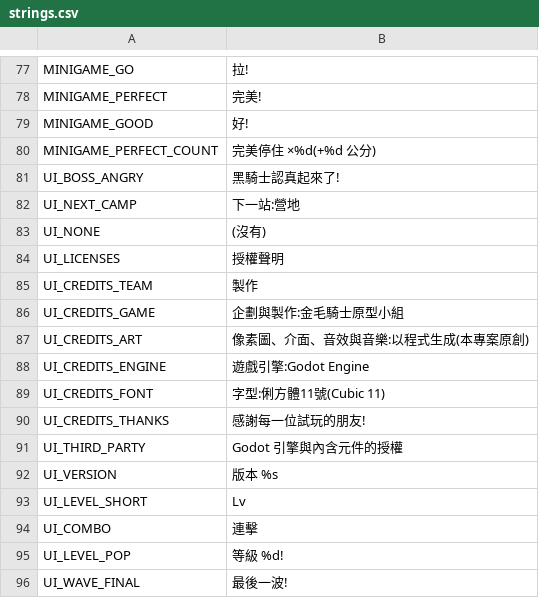
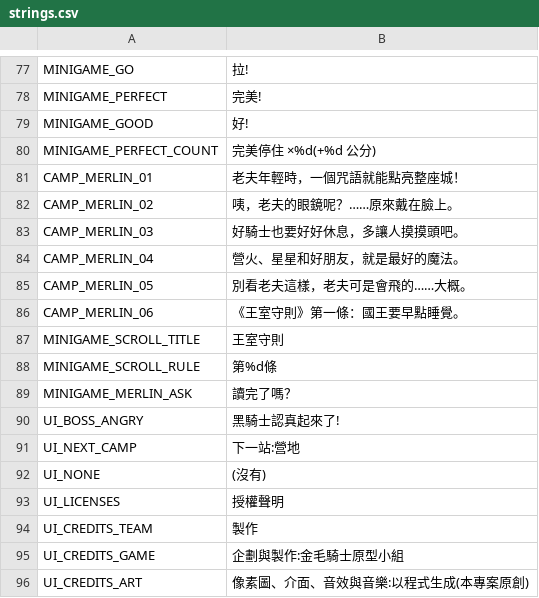
Before and after one commit to QuantumPrediction/DoggyKnight, a CSV file: i18n/strings.csv, drawn as a sheet; only a part is shown, gaps mark what is left out; the shorter side is filled out with more unchanged rows.

```diff
--- a/i18n/strings.csv
+++ b/i18n/strings.csv
@@ -80,2 +80,11 @@ MINIGAME_GOOD,好!
 MINIGAME_PERFECT_COUNT,完美停住 ×%d(+%d 公分)
+CAMP_MERLIN_01,老夫年輕時，一個咒語就能點亮整座城！
+CAMP_MERLIN_02,咦，老夫的眼鏡呢？……原來戴在臉上。
+CAMP_MERLIN_03,好騎士也要好好休息，多讓人摸摸頭吧。
+CAMP_MERLIN_04,營火、星星和好朋友，就是最好的魔法。
+CAMP_MERLIN_05,別看老夫這樣，老夫可是會飛的……大概。
+CAMP_MERLIN_06,《王室守則》第一條：國王要早點睡覺。
+MINIGAME_SCROLL_TITLE,王室守則
+MINIGAME_SCROLL_RULE,第%d條
+MINIGAME_MERLIN_ASK,讀完了嗎？
 UI_BOSS_ANGRY,黑騎士認真起來了!
```
Also changed, not shown: 10 other files.
